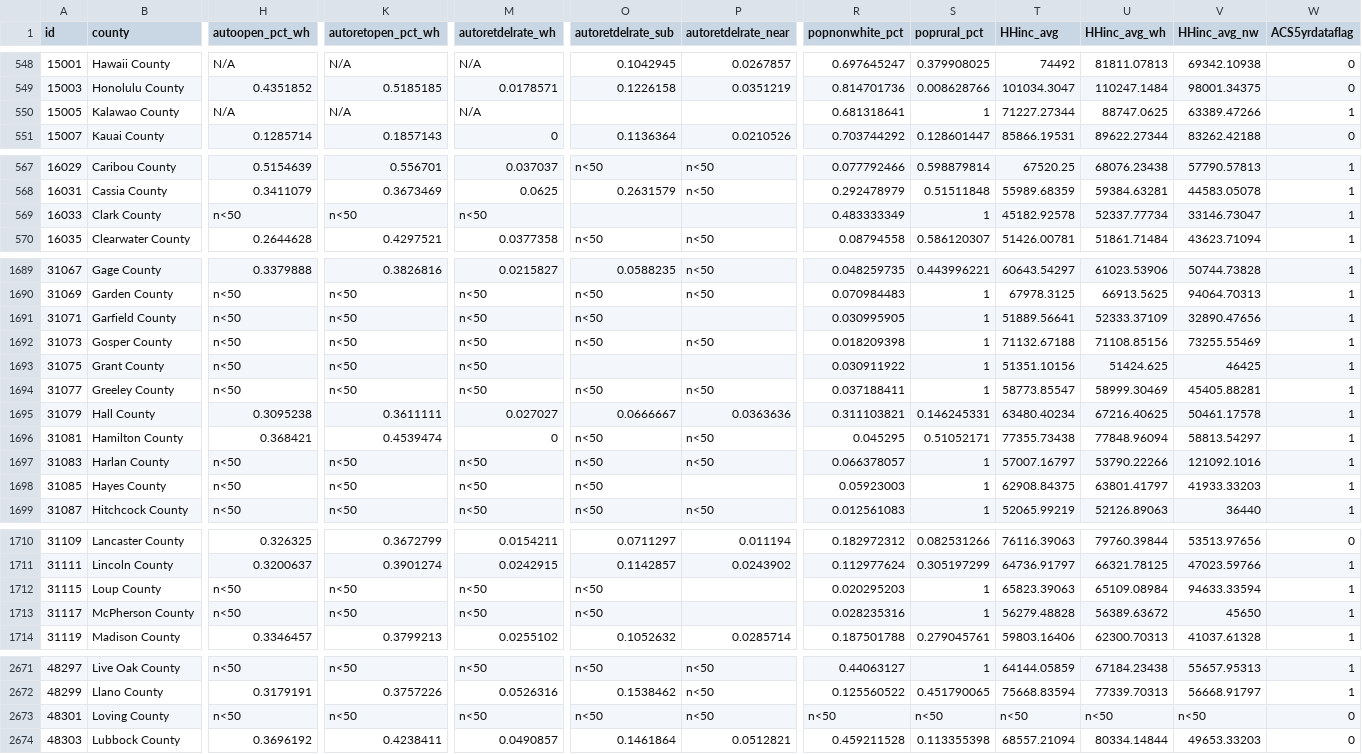
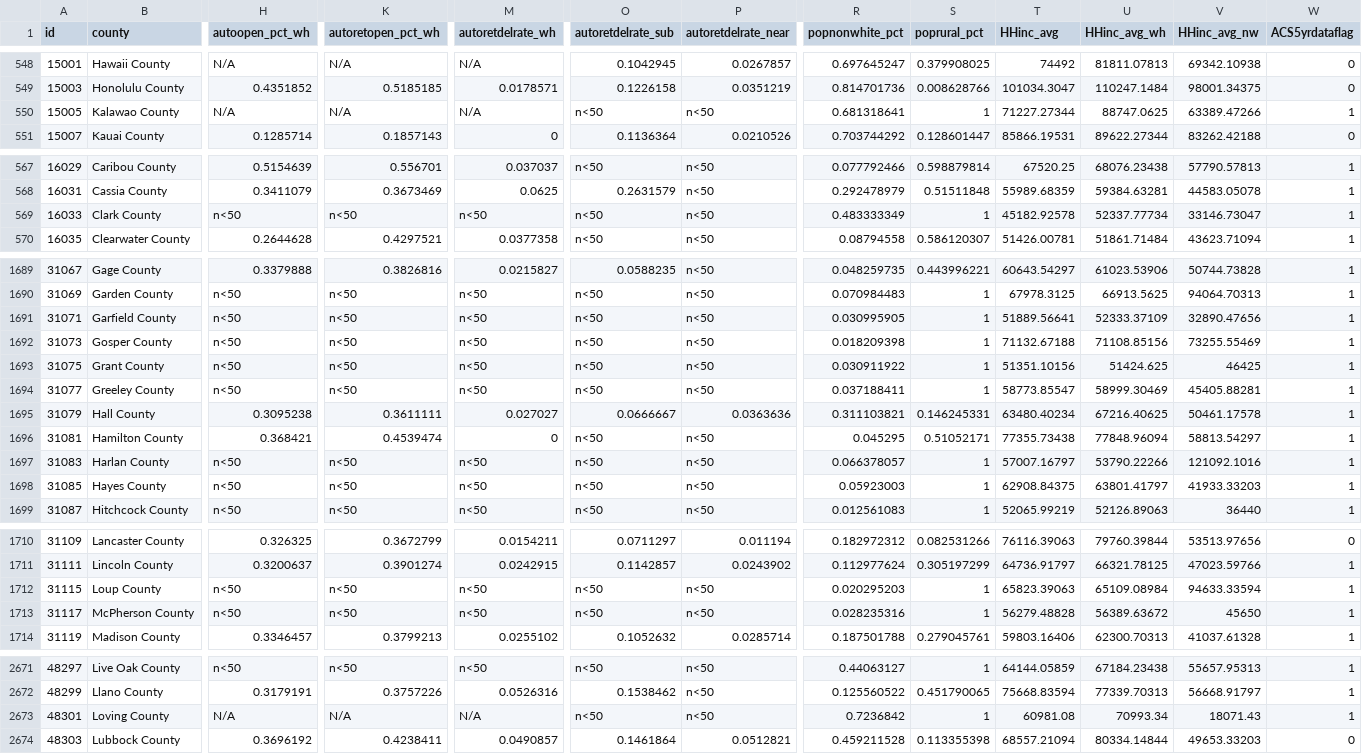
Before and after one commit to UrbanInstitute/debt-interactive-map, a CSV file: data/county_auto.csv, drawn as a sheet; only a part is shown, gaps mark what is left out; the diff covers the shown part only; the diff names each change by its address in the sheet, - before the commit and + after, or states it on an @@ line.

Commit message:
hide nth for auto

```diff
--- a/data/county_auto.csv
+++ b/data/county_auto.csv
-O550 (autoretdelrate_sub): (empty)
+O550 (autoretdelrate_sub): n<50
-P550 (autoretdelrate_near): (empty)
+P550 (autoretdelrate_near): n<50
-O569 (autoretdelrate_sub): (empty)
+O569 (autoretdelrate_sub): n<50
-P569 (autoretdelrate_near): (empty)
+P569 (autoretdelrate_near): n<50
-P1691 (autoretdelrate_near): (empty)
+P1691 (autoretdelrate_near): n<50
-O1693 (autoretdelrate_sub): (empty)
+O1693 (autoretdelrate_sub): n<50
-P1693 (autoretdelrate_near): (empty)
+P1693 (autoretdelrate_near): n<50
-P1698 (autoretdelrate_near): (empty)
+P1698 (autoretdelrate_near): n<50
-P1712:P1713 (autoretdelrate_near): (empty)
+P1712:P1713 (autoretdelrate_near): n<50
-H2673 (autoopen_pct_wh): n<50
+H2673 (autoopen_pct_wh): N/A
-K2673 (autoretopen_pct_wh): n<50
+K2673 (autoretopen_pct_wh): N/A
-M2673 (autoretdelrate_wh): n<50
+M2673 (autoretdelrate_wh): N/A
-R2673 (popnonwhite_pct): n<50
+R2673 (popnonwhite_pct): 0.7236842
-S2673 (poprural_pct): n<50
+S2673 (poprural_pct): 1
-T2673 (HHinc_avg): n<50
+T2673 (HHinc_avg): 60981.08
-U2673 (HHinc_avg_wh): n<50
+U2673 (HHinc_avg_wh): 70993.34
-V2673 (HHinc_avg_nw): n<50
+V2673 (HHinc_avg_nw): 18071.43
-W2673 (ACS5yrdataflag): 0
+W2673 (ACS5yrdataflag): 1
```
Also changed, not shown: 19 edited cells elsewhere in this file, 4 other files.
